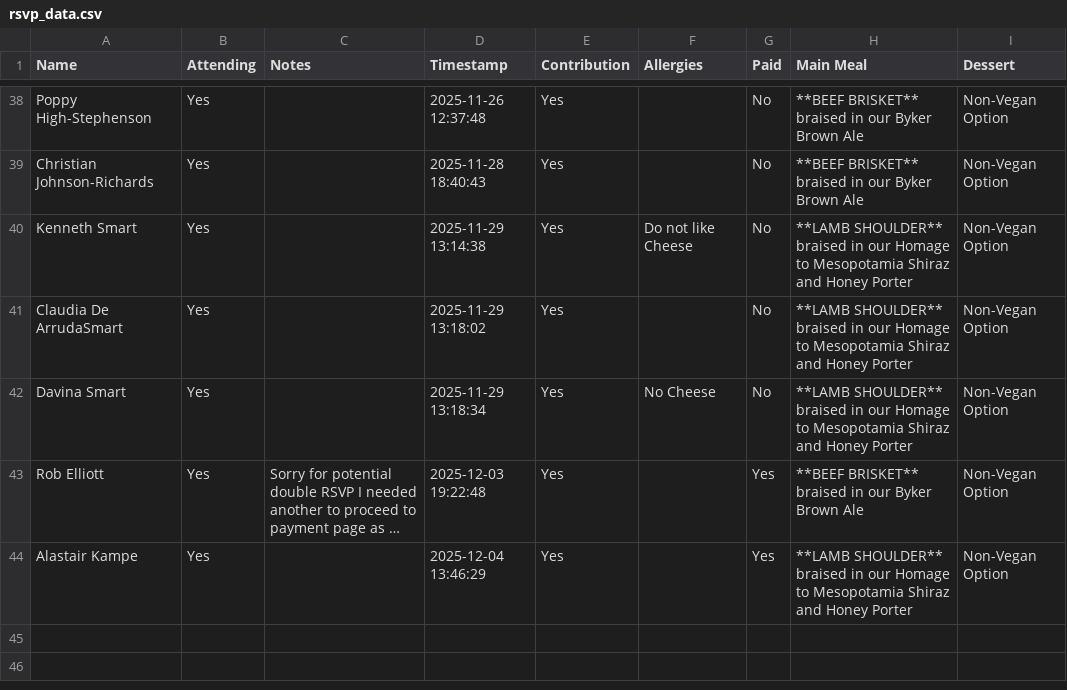
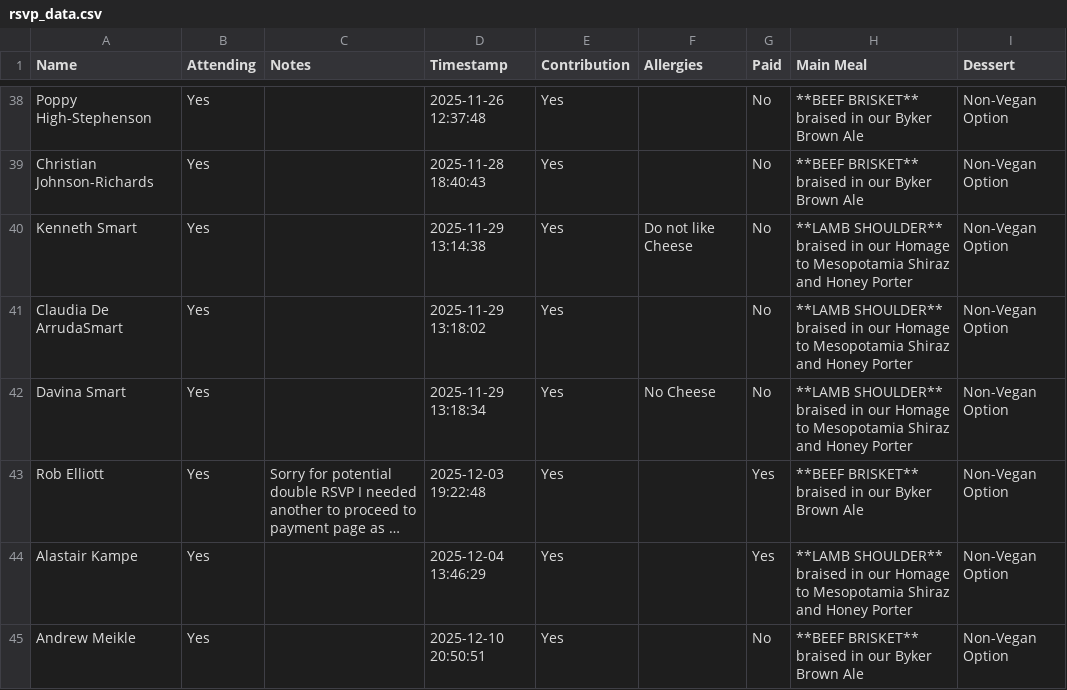
Before and after one commit to oliveplums/Invite, a CSV file: rsvp_data.csv, drawn as a sheet; only a part is shown, gaps mark what is left out; long unchanged cells end in …; ↵ is a line break in a cell; the diff names each change by its address in the sheet, - before the commit and + after, or states it on an @@ line.

Commit message:
Update RSVP data (2025-12-10 20:50:52)

```diff
--- a/rsvp_data.csv
+++ b/rsvp_data.csv
+row 45: Andrew Meikle | Yes |  | 2025-12-10 20:50:51 | Yes |  | No | **BEEF BRISKET** ↵ braised in our Byker Brown Ale | Non-Vegan Option
```
